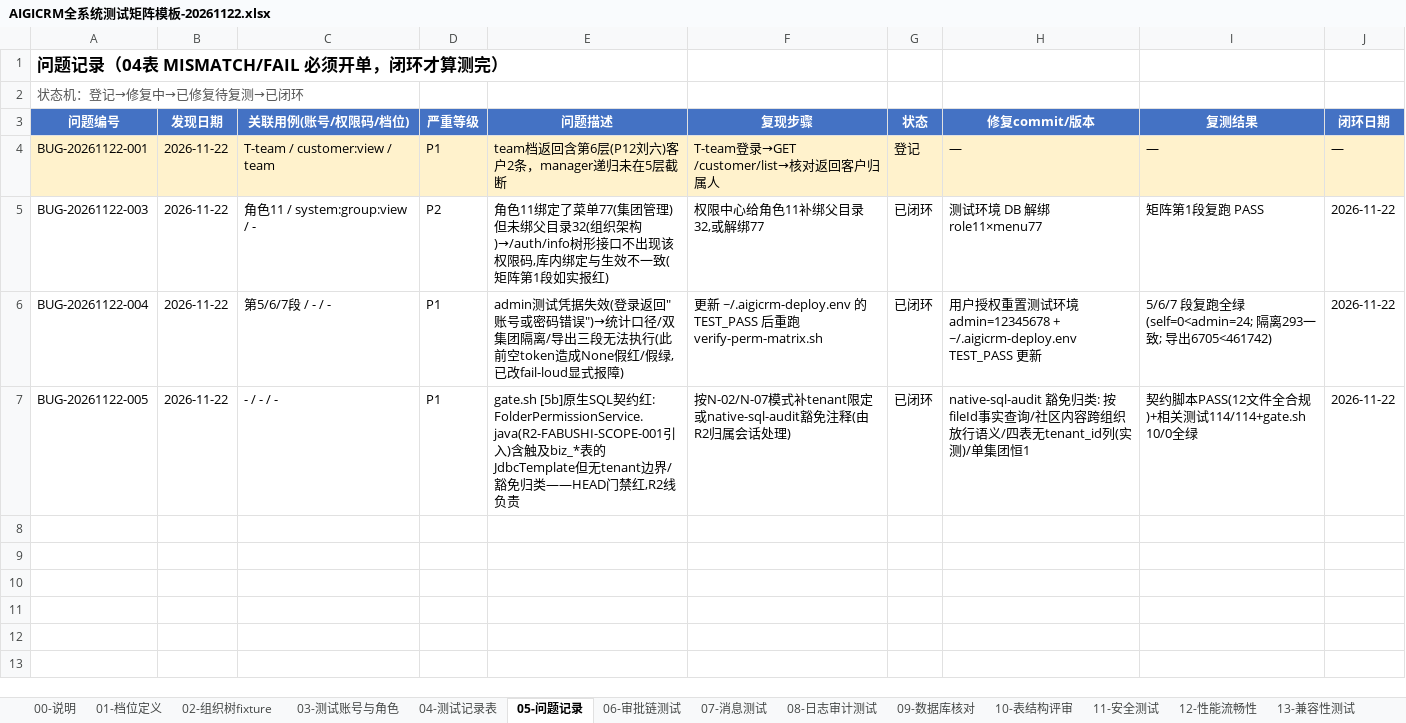
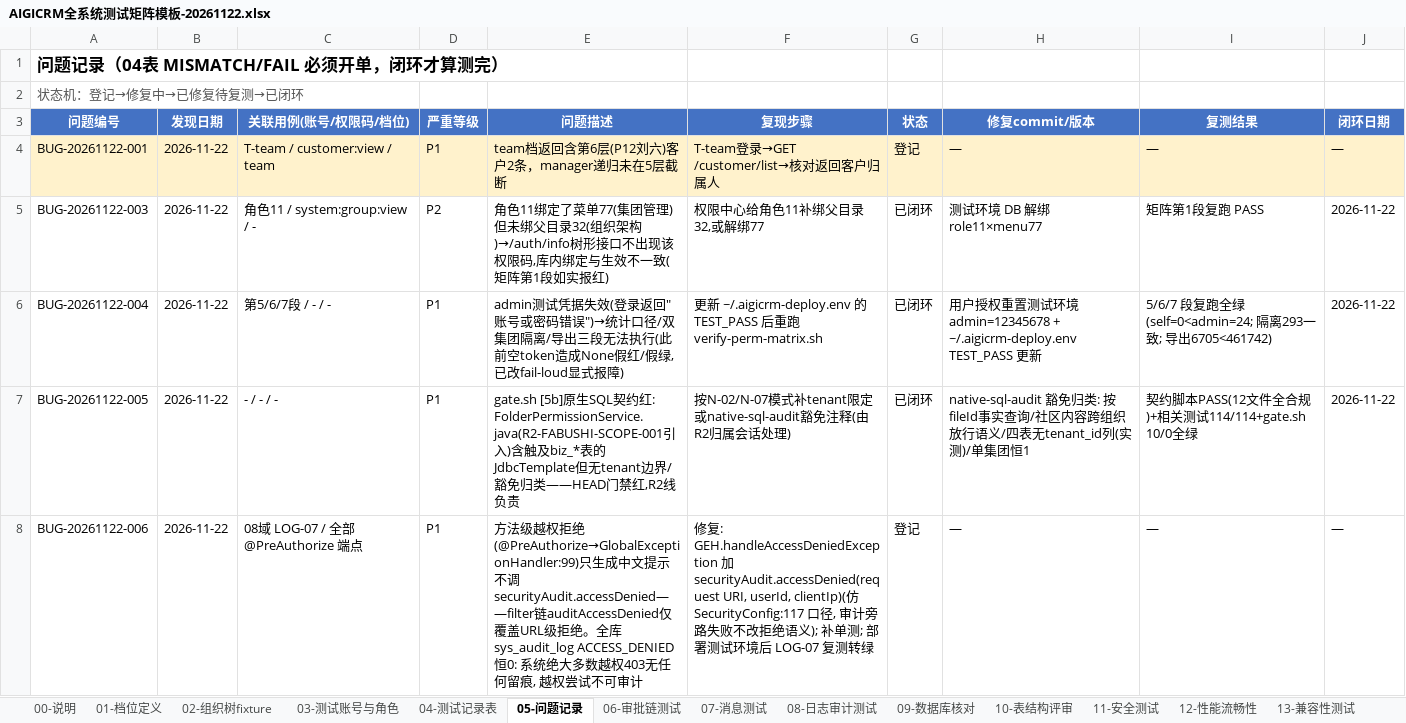
Before and after one commit to Eastdongjun/AigiCRM, an Excel workbook: 02-迭代源代码/AIGICRM全系统测试矩阵模板-20261122.xlsx, sheet 05-问题记录, drawn as a sheet; values as stored, in another font and other column widths than the file's, no borders; the diff names each change by its address in the sheet, - before the commit and + after, or states it on an @@ line.

```diff
--- a/02-迭代源代码/AIGICRM全系统测试矩阵模板-20261122.xlsx (sheet 05-问题记录)
+++ b/02-迭代源代码/AIGICRM全系统测试矩阵模板-20261122.xlsx (sheet 05-问题记录)
+row 8: BUG-20261122-006 | 2026-11-22 | 08域 LOG-07 / 全部 @PreAuthorize 端点 | P1 | 方法级越权拒绝(@PreAuthorize→GlobalExceptionHandler:99)只生成中文提示不调 securityAudit.accessDenied——filter链auditAccessDenied仅覆盖URL级拒绝。全库 sys_audit_log ACCESS_DENIED 恒0: 系统绝大多数越权403无任何留痕, 越权尝试不可审计 | 修复: GEH.handleAccessDeniedException 加 securityAudit.accessDenied(request URI, userId, clientIp)(仿 SecurityConfig:117 口径, 审计旁路失败不改拒绝语义); 补单测; 部署测试环境后 LOG-07 复测转绿 | 登记 | — | — | —
```
Also changed, not shown: sheet 08-日志审计测试, sheet 00-说明, 1 other file.
